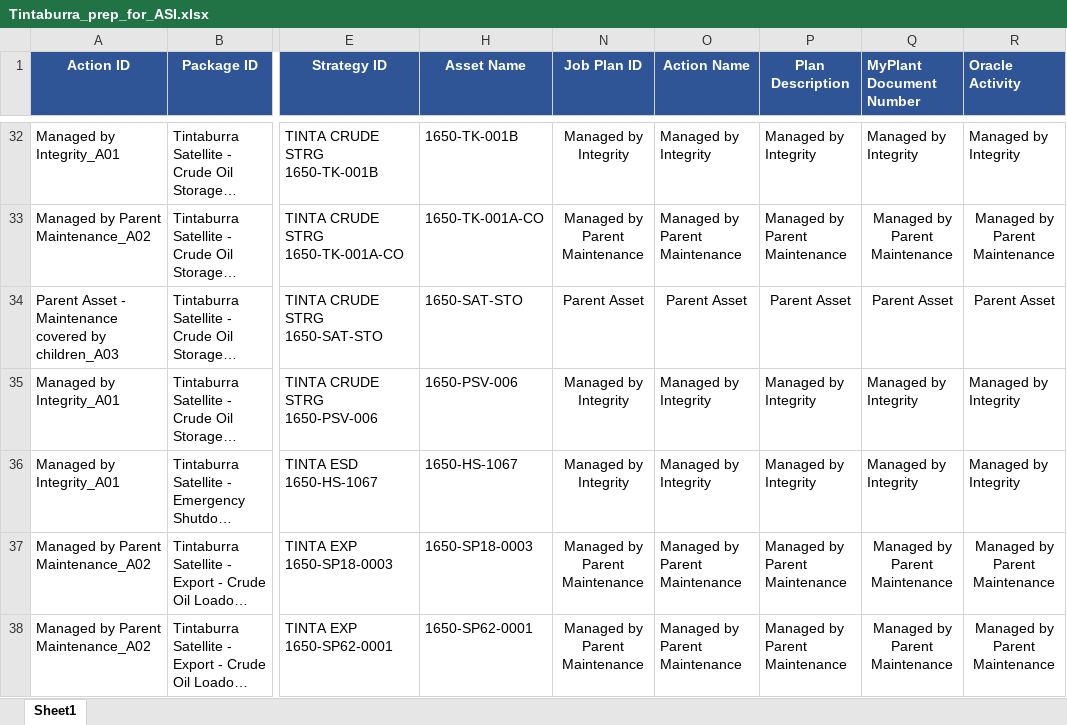
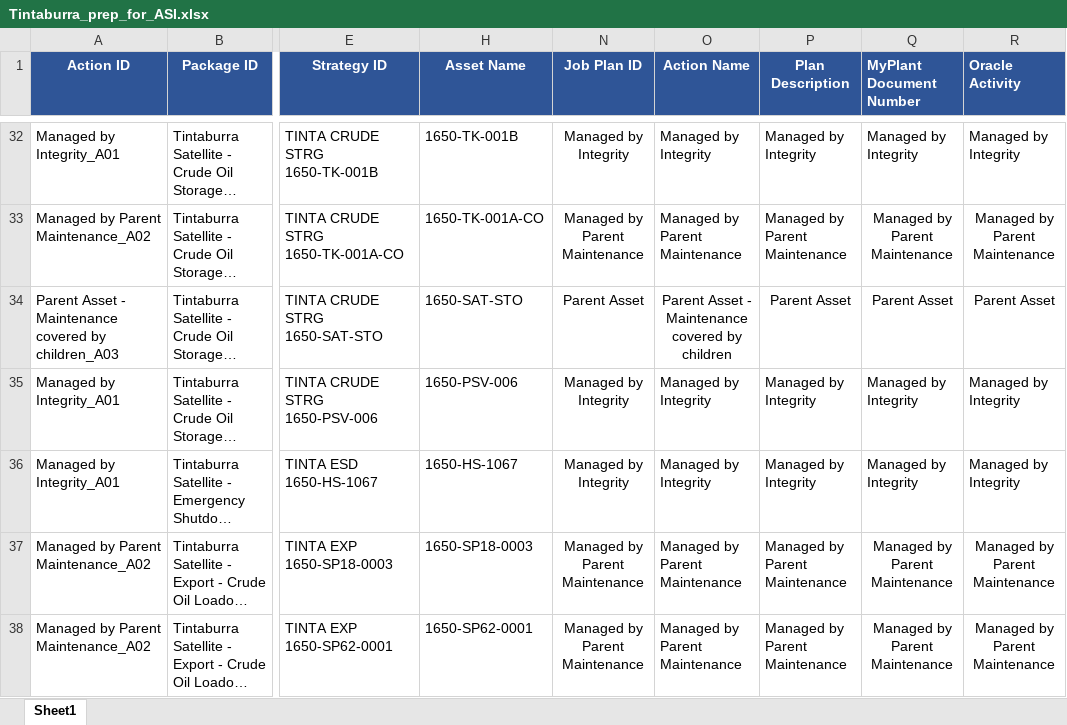
Before and after one commit to Fungungun/MeridiumGUIAuto, an Excel workbook: 04 CSV/ASI/Tintaburra_prep_for_ASI.xlsx, sheet Sheet1, drawn as a sheet; only a part is shown, gaps mark what is left out; long unchanged cells end in …; values as stored, in another font and other column widths than the file's, no borders; the diff covers the shown part only; the diff names each change by its address in the sheet, - before the commit and + after, or states it on an @@ line.

```diff
--- a/04 CSV/ASI/Tintaburra_prep_for_ASI.xlsx (sheet Sheet1)
+++ b/04 CSV/ASI/Tintaburra_prep_for_ASI.xlsx (sheet Sheet1)
-O34 (Action Name): Parent Asset
+O34 (Action Name): Parent Asset - Maintenance covered by children
```
Also changed, not shown: 12 edited cells elsewhere in this sheet, 3 other files.
